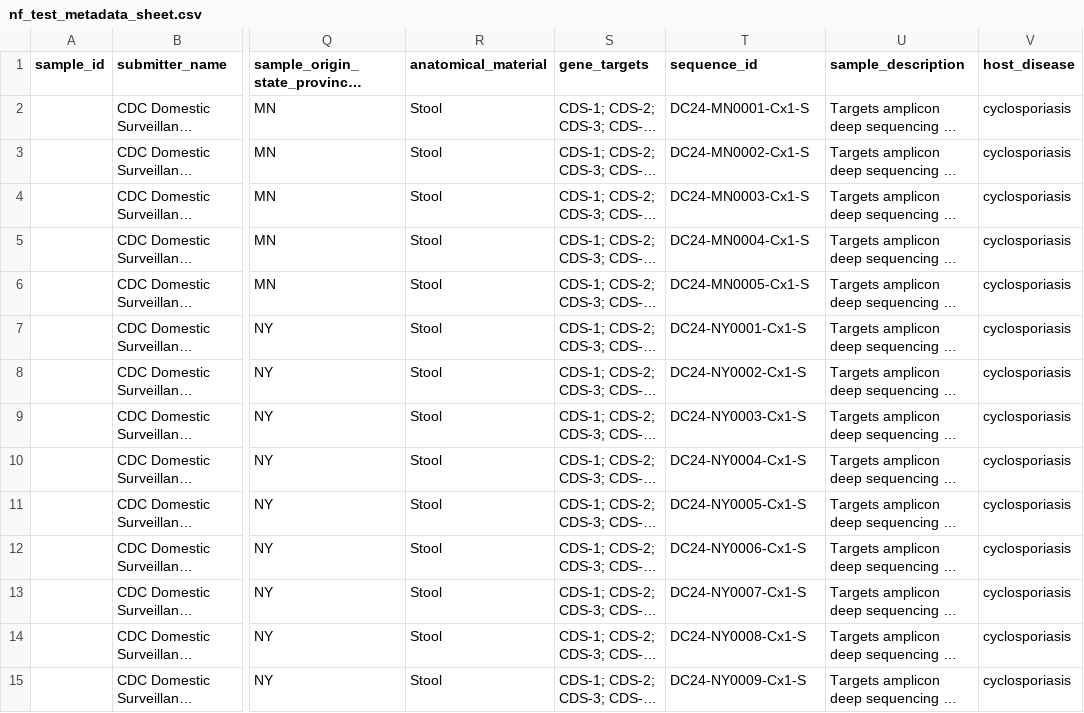
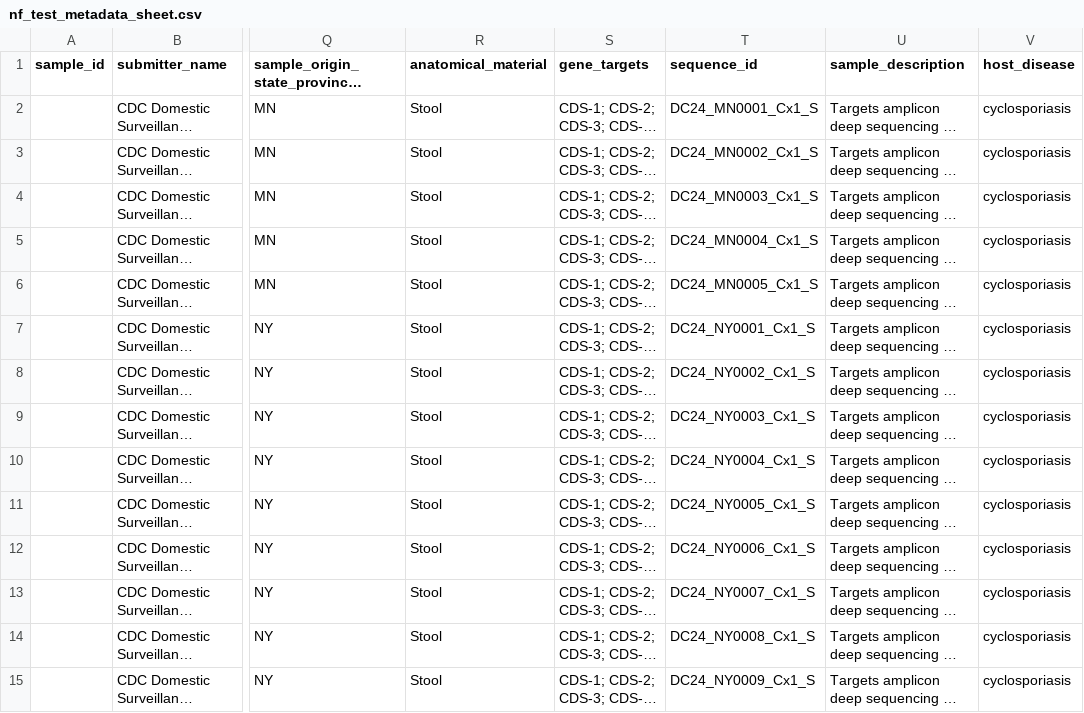
Before and after one commit to CDCgov/oamd-bio-test-data, a CSV file: data/genomics/eukaryotes/cyclospora_cayetanensis/TREECUT_MetadataMerge_input/nf_test_metadata_sheet.csv, drawn as a sheet; only a part is shown, gaps mark what is left out; long unchanged cells end in …; the diff covers the shown part only; the diff names each change by its address in the sheet, - before the commit and + after, or states it on an @@ line.

Commit message:
fixed metadata for cyclospora module

```diff
--- a/data/genomics/eukaryotes/cyclospora_cayetanensis/TREECUT_MetadataMerge_input/nf_test_metadata_sheet.csv
+++ b/data/genomics/eukaryotes/cyclospora_cayetanensis/TREECUT_MetadataMerge_input/nf_test_metadata_sheet.csv
-T2 (sequence_id): DC24-MN0001-Cx1-S
+T2 (sequence_id): DC24_MN0001_Cx1_S
-T3 (sequence_id): DC24-MN0002-Cx1-S
+T3 (sequence_id): DC24_MN0002_Cx1_S
-T4 (sequence_id): DC24-MN0003-Cx1-S
+T4 (sequence_id): DC24_MN0003_Cx1_S
-T5 (sequence_id): DC24-MN0004-Cx1-S
+T5 (sequence_id): DC24_MN0004_Cx1_S
-T6 (sequence_id): DC24-MN0005-Cx1-S
+T6 (sequence_id): DC24_MN0005_Cx1_S
-T7 (sequence_id): DC24-NY0001-Cx1-S
+T7 (sequence_id): DC24_NY0001_Cx1_S
-T8 (sequence_id): DC24-NY0002-Cx1-S
+T8 (sequence_id): DC24_NY0002_Cx1_S
-T9 (sequence_id): DC24-NY0003-Cx1-S
+T9 (sequence_id): DC24_NY0003_Cx1_S
-T10 (sequence_id): DC24-NY0004-Cx1-S
+T10 (sequence_id): DC24_NY0004_Cx1_S
-T11 (sequence_id): DC24-NY0005-Cx1-S
+T11 (sequence_id): DC24_NY0005_Cx1_S
-T12 (sequence_id): DC24-NY0006-Cx1-S
+T12 (sequence_id): DC24_NY0006_Cx1_S
-T13 (sequence_id): DC24-NY0007-Cx1-S
+T13 (sequence_id): DC24_NY0007_Cx1_S
-T14 (sequence_id): DC24-NY0008-Cx1-S
+T14 (sequence_id): DC24_NY0008_Cx1_S
-T15 (sequence_id): DC24-NY0009-Cx1-S
+T15 (sequence_id): DC24_NY0009_Cx1_S
```
Also changed, not shown: 21 edited cells elsewhere in this file.
